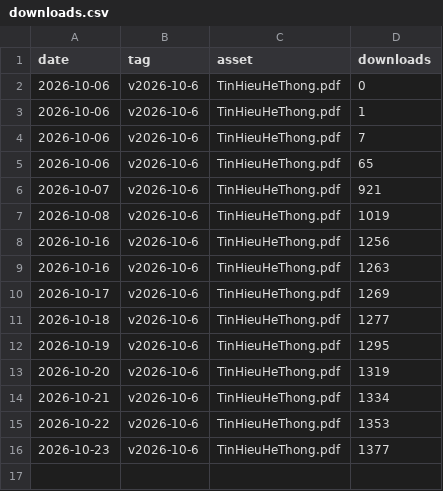
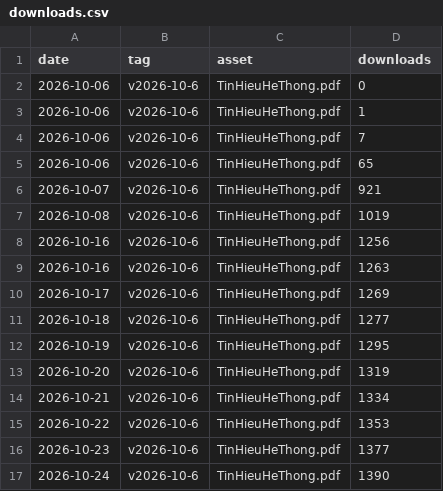
Before and after one commit to huyyoonjae1608/book-thht, a CSV file: stats/downloads.csv, drawn as a sheet; the diff names each change by its address in the sheet, - before the commit and + after, or states it on an @@ line.

```diff
--- a/stats/downloads.csv
+++ b/stats/downloads.csv
+row 17: 2026-10-24 | v2026-10-6 | TinHieuHeThong.pdf | 1390
```
